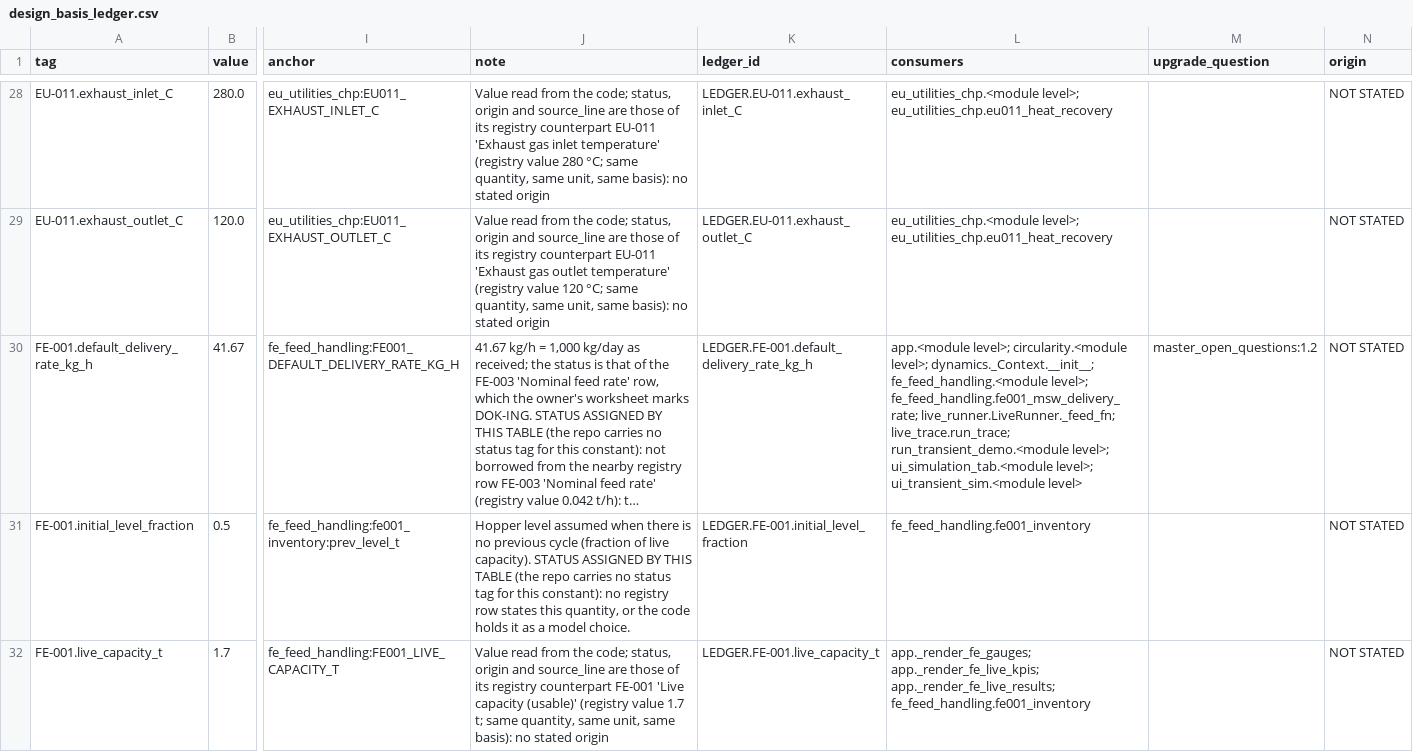
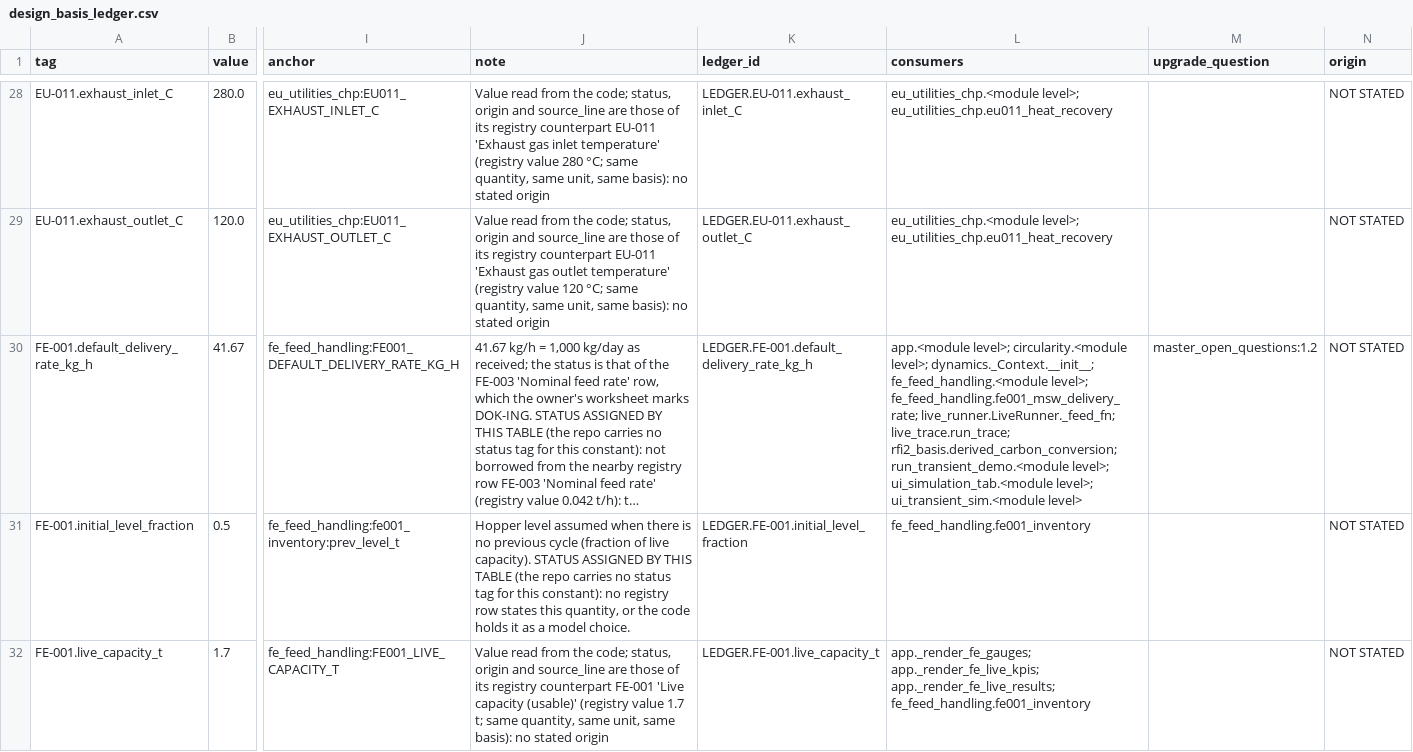
Before and after one commit to Shahab-git/hygas-ai-digital-twin, a CSV file: docs/design_basis_ledger.csv, drawn as a sheet; only a part is shown, gaps mark what is left out; long unchanged cells end in …; the diff covers the shown part only; the diff names each change by its address in the sheet, - before the commit and + after, or states it on an @@ line.

```diff
--- a/docs/design_basis_ledger.csv
+++ b/docs/design_basis_ledger.csv
-L30 (consumers): …live_runner.LiveRunner._feed_fn; live_trace.run_trace; run_transient_demo.<module level>;…
+L30 (consumers): …live_runner.LiveRunner._feed_fn; live_trace.run_trace; rfi2_basis.derived_carbon_conversion; run_transient_demo.<module level>;…
```
Also changed, not shown: 1 edited cell elsewhere in this file, 6 other files.
